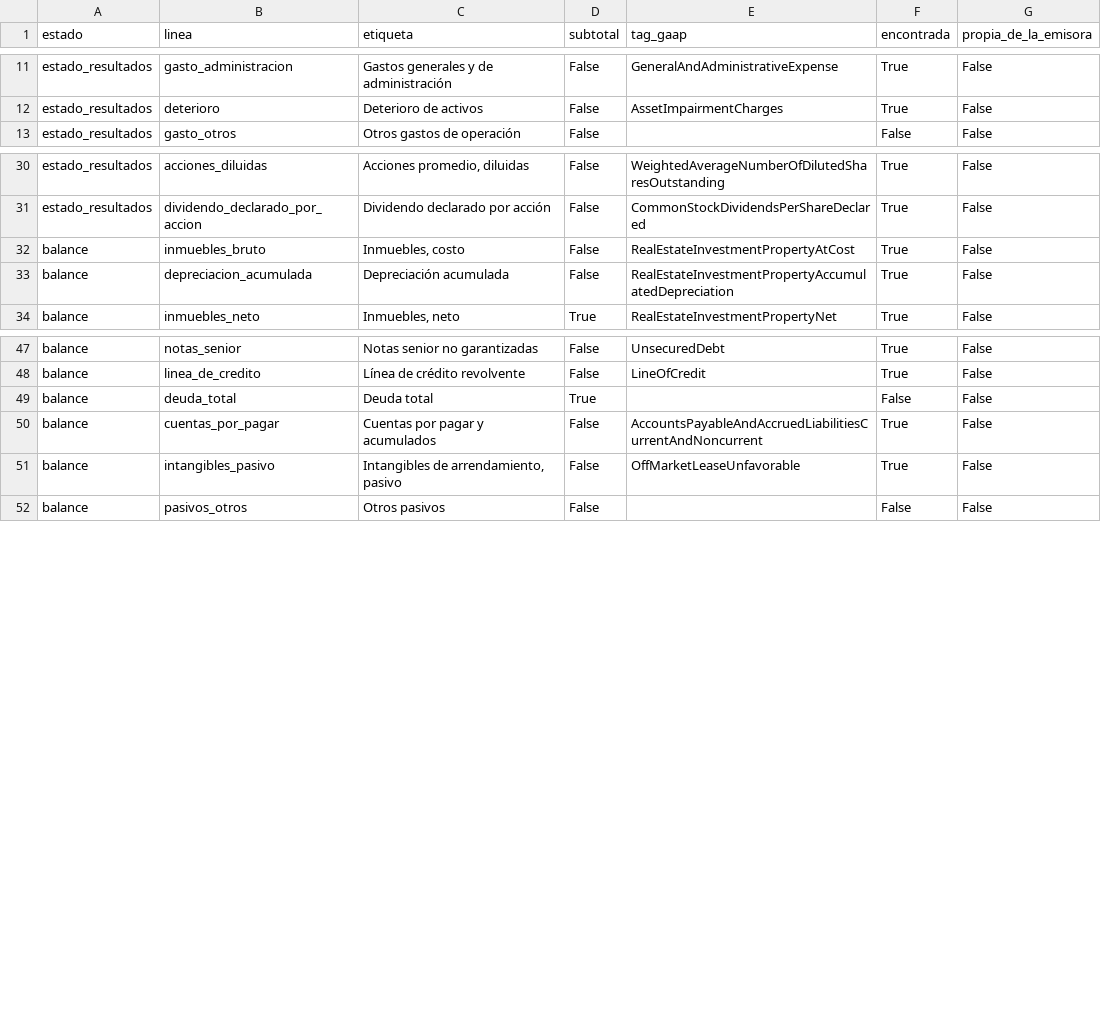
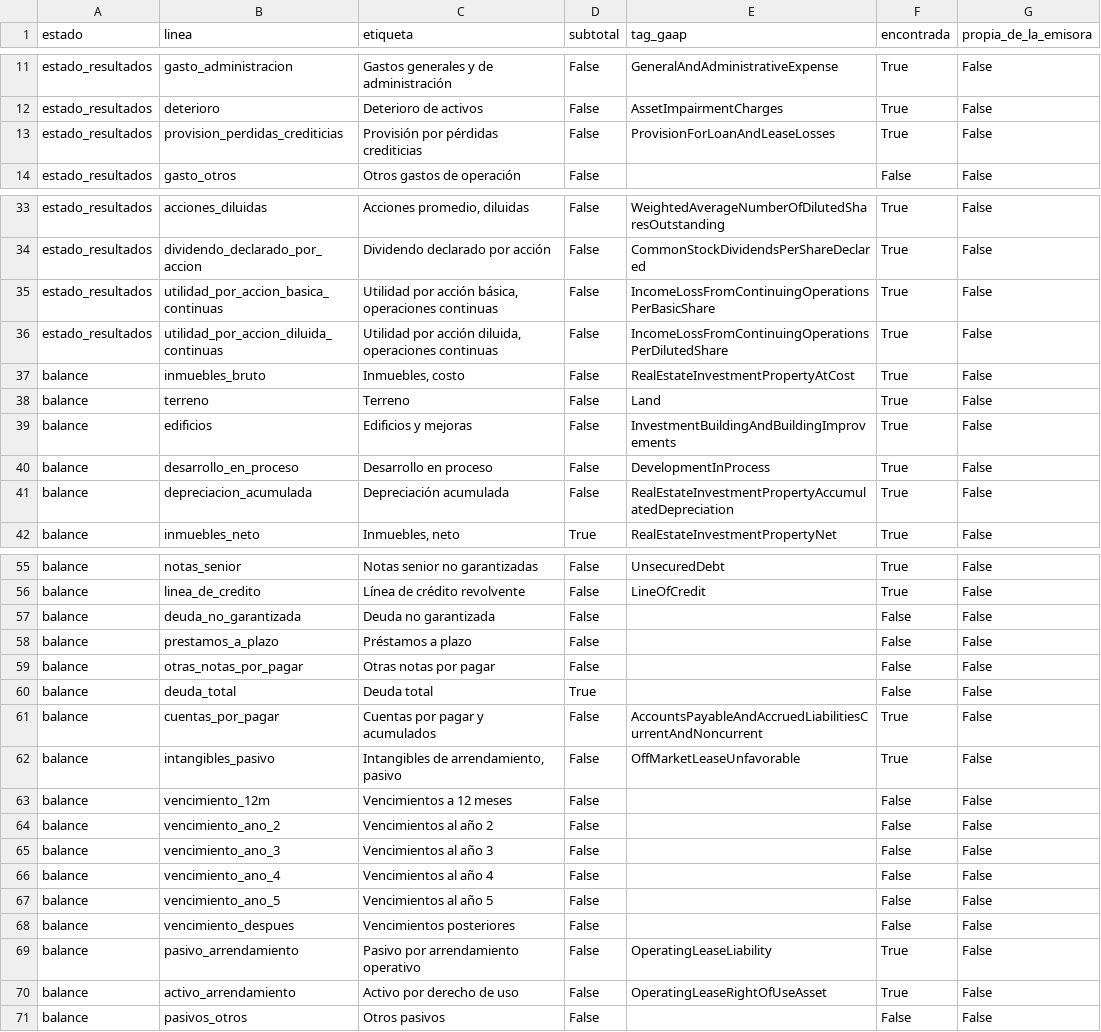
Before and after one commit to CompositeManTrader/Modelo-REITS, a CSV file: data/emisoras/GNL/cobertura.csv, drawn as a sheet; only a part is shown, gaps mark what is left out; the diff covers the shown part only; the diff names each change by its address in the sheet, - before the commit and + after, or states it on an @@ line.

```diff
--- a/data/emisoras/GNL/cobertura.csv
+++ b/data/emisoras/GNL/cobertura.csv
+row 13: estado_resultados | provision_perdidas_crediticias | Provisión por pérdidas crediticias | False | ProvisionForLoanAndLeaseLosses | True | False
+row 35: estado_resultados | utilidad_por_accion_basica_continuas | Utilidad por acción básica, operaciones continuas | False | IncomeLossFromContinuingOperationsPerBasicShare | True | False
+row 36: estado_resultados | utilidad_por_accion_diluida_continuas | Utilidad por acción diluida, operaciones continuas | False | IncomeLossFromContinuingOperationsPerDilutedShare | True | False
+row 38: balance | terreno | Terreno | False | Land | True | False
+row 39: balance | edificios | Edificios y mejoras | False | InvestmentBuildingAndBuildingImprovements | True | False
+row 40: balance | desarrollo_en_proceso | Desarrollo en proceso | False | DevelopmentInProcess | True | False
+row 57: balance | deuda_no_garantizada | Deuda no garantizada | False |  | False | False
+row 58: balance | prestamos_a_plazo | Préstamos a plazo | False |  | False | False
+row 59: balance | otras_notas_por_pagar | Otras notas por pagar | False |  | False | False
+row 63: balance | vencimiento_12m | Vencimientos a 12 meses | False |  | False | False
+row 64: balance | vencimiento_ano_2 | Vencimientos al año 2 | False |  | False | False
+row 65: balance | vencimiento_ano_3 | Vencimientos al año 3 | False |  | False | False
+row 66: balance | vencimiento_ano_4 | Vencimientos al año 4 | False |  | False | False
+row 67: balance | vencimiento_ano_5 | Vencimientos al año 5 | False |  | False | False
+row 68: balance | vencimiento_despues | Vencimientos posteriores | False |  | False | False
+row 69: balance | pasivo_arrendamiento | Pasivo por arrendamiento operativo | False | OperatingLeaseLiability | True | False
+row 70: balance | activo_arrendamiento | Activo por derecho de uso | False | OperatingLeaseRightOfUseAsset | True | False
```
Also changed, not shown: 2 added rows and 2 edited cells elsewhere in this file, data/emisoras/GNL/balance.csv, data/emisoras/GNL/estado_resultados_anual.csv, 4 other files.
